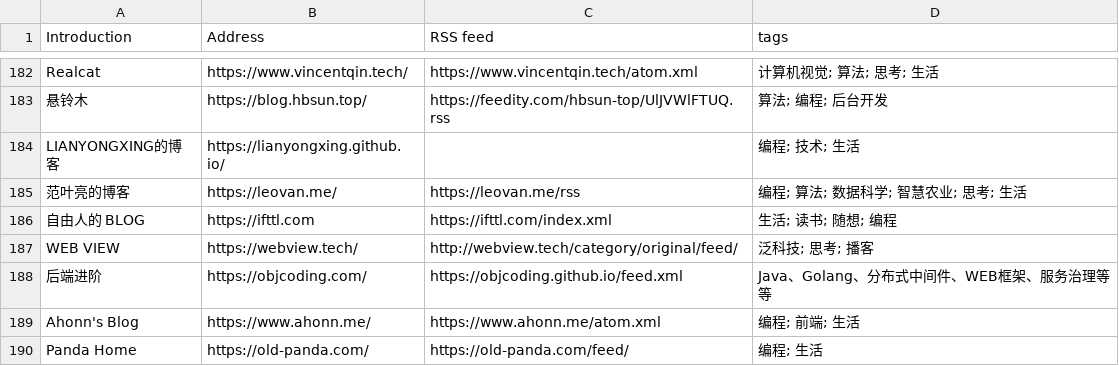
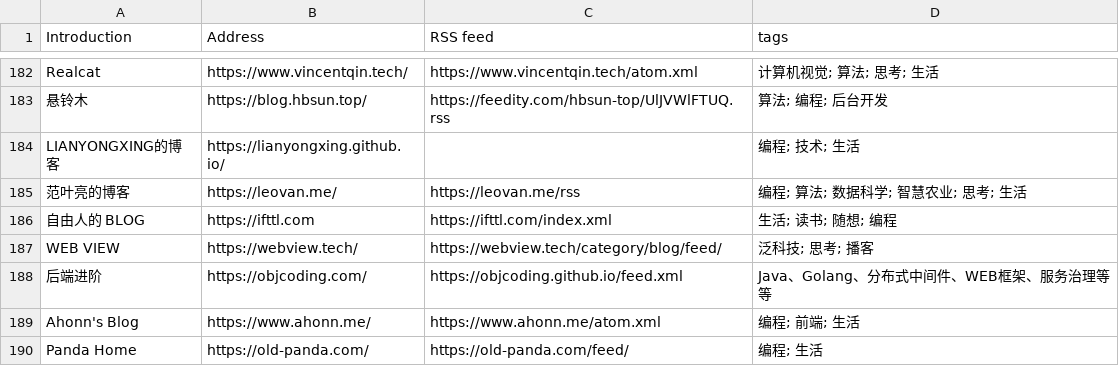
Before and after one commit to shidenggui/bloghub, a CSV file: backend/assets/blogs-original.csv, drawn as a sheet; only a part is shown, gaps mark what is left out.

Commit message:
Modify the RSS source of 'WEB VIEW'
According to the feedback from our reader, we change the RSS source.

```diff
--- a/backend/assets/blogs-original.csv
+++ b/backend/assets/blogs-original.csv
@@ -186,3 +186,3 @@ LIANYONGXING的博客, https://lianyongxing.github.io/, , 编程; 技术; 生活
 自由人的 BLOG, https://ifttl.com, https://ifttl.com/index.xml, 生活; 读书; 随想; 编程
-WEB VIEW, https://webview.tech/, http://webview.tech/category/original/feed/, 泛科技; 思考; 播客
+WEB VIEW, https://webview.tech/, https://webview.tech/category/blog/feed/, 泛科技; 思考; 播客
 后端进阶, https://objcoding.com/, https://objcoding.github.io/feed.xml, Java、Golang、分布式中间件、WEB框架、服务治理等等
```
